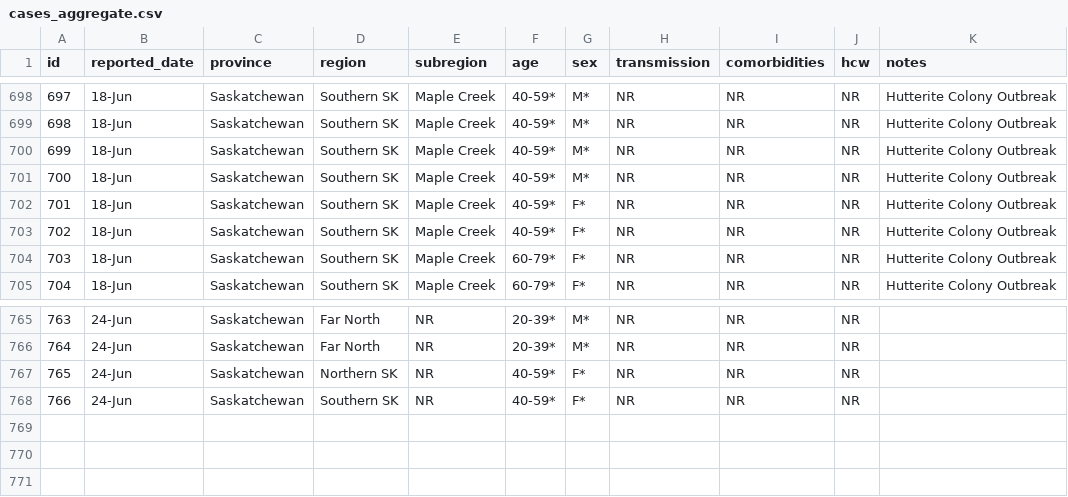
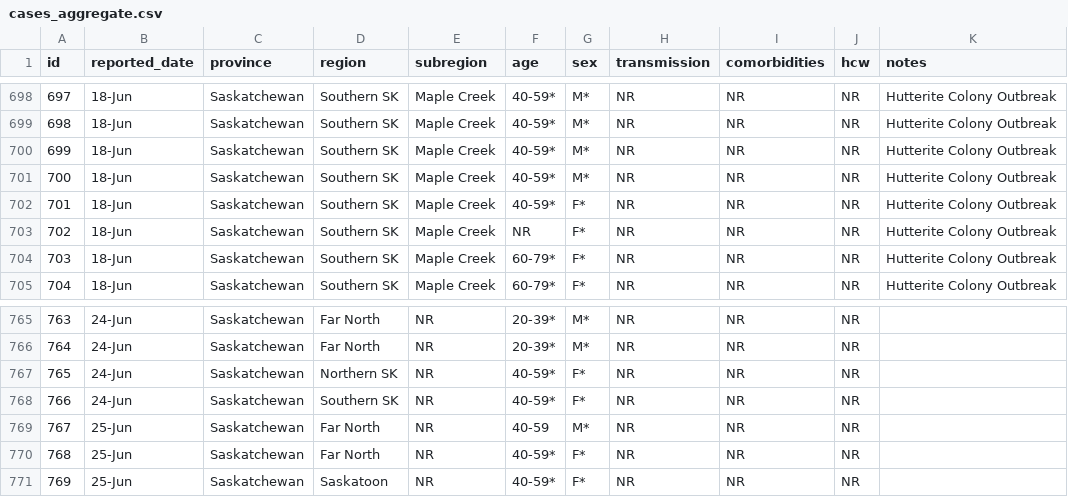
Before and after one commit to noahlittle/SaskOpenCOVID19Data, a CSV file: cases_aggregate.csv, drawn as a sheet; only a part is shown, gaps mark what is left out.

```diff
--- a/cases_aggregate.csv
+++ b/cases_aggregate.csv
@@ -702,3 +702,3 @@ id,reported_date,province,region,subregion,age,sex,transmission,comorbidities,hc
 701,18-Jun,Saskatchewan,Southern SK,Maple Creek,40-59*,F*,NR,NR,NR,Hutterite Colony Outbreak
-702,18-Jun,Saskatchewan,Southern SK,Maple Creek,40-59*,F*,NR,NR,NR,Hutterite Colony Outbreak
+702,18-Jun,Saskatchewan,Southern SK,Maple Creek,NR,F*,NR,NR,NR,Hutterite Colony Outbreak
 703,18-Jun,Saskatchewan,Southern SK,Maple Creek,60-79*,F*,NR,NR,NR,Hutterite Colony Outbreak
@@ -768 +768,4 @@ id,reported_date,province,region,subregion,age,sex,transmission,comorbidities,hc
 766,24-Jun,Saskatchewan,Southern SK,NR,40-59*,F*,NR,NR,NR,
+767,25-Jun,Saskatchewan,Far North,NR,40-59,M*,NR,NR,NR,
+768,25-Jun,Saskatchewan,Far North,NR,40-59*,F*,NR,NR,NR,
+769,25-Jun,Saskatchewan,Saskatoon,NR,40-59*,F*,NR,NR,NR,
```
Also changed, not shown: cases.csv, hospitalizations.csv, 2 other files.
